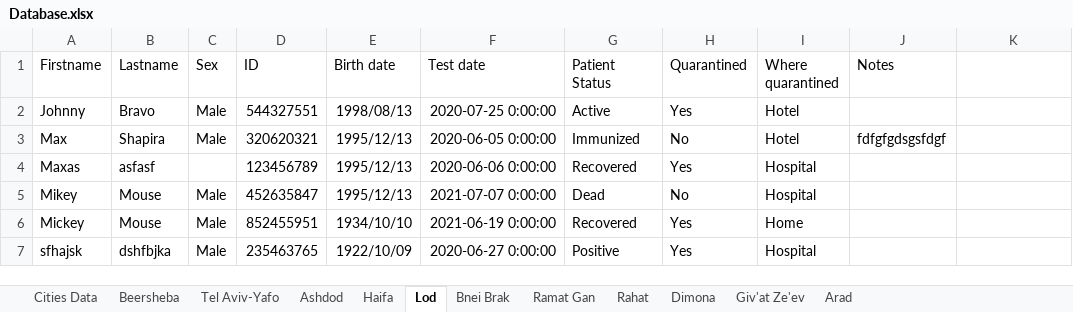
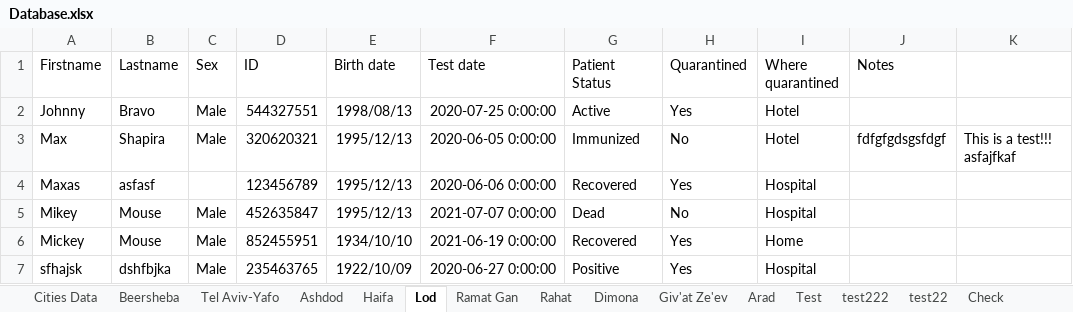
Before and after one commit to MosheShmulevich/COVID-19-Analytics, an Excel workbook: Database.xlsx, sheet Lod, drawn as a sheet; values as stored, in another font and other column widths than the file's, no borders; the diff names each change by its address in the sheet, - before the commit and + after, or states it on an @@ line.

```diff
--- a/Database.xlsx (sheet Lod)
+++ b/Database.xlsx (sheet Lod)
-sheet tab: Bnei Brak
+sheet tab: Test
+sheet tab: test222
+sheet tab: test22
+sheet tab: Check
-K3: (empty)
+K3: This is a test!!! asfajfkaf
```
Also changed, not shown: RecoveredDatabase.xlsx, TestDatabase.xlsx, 7 other files.
